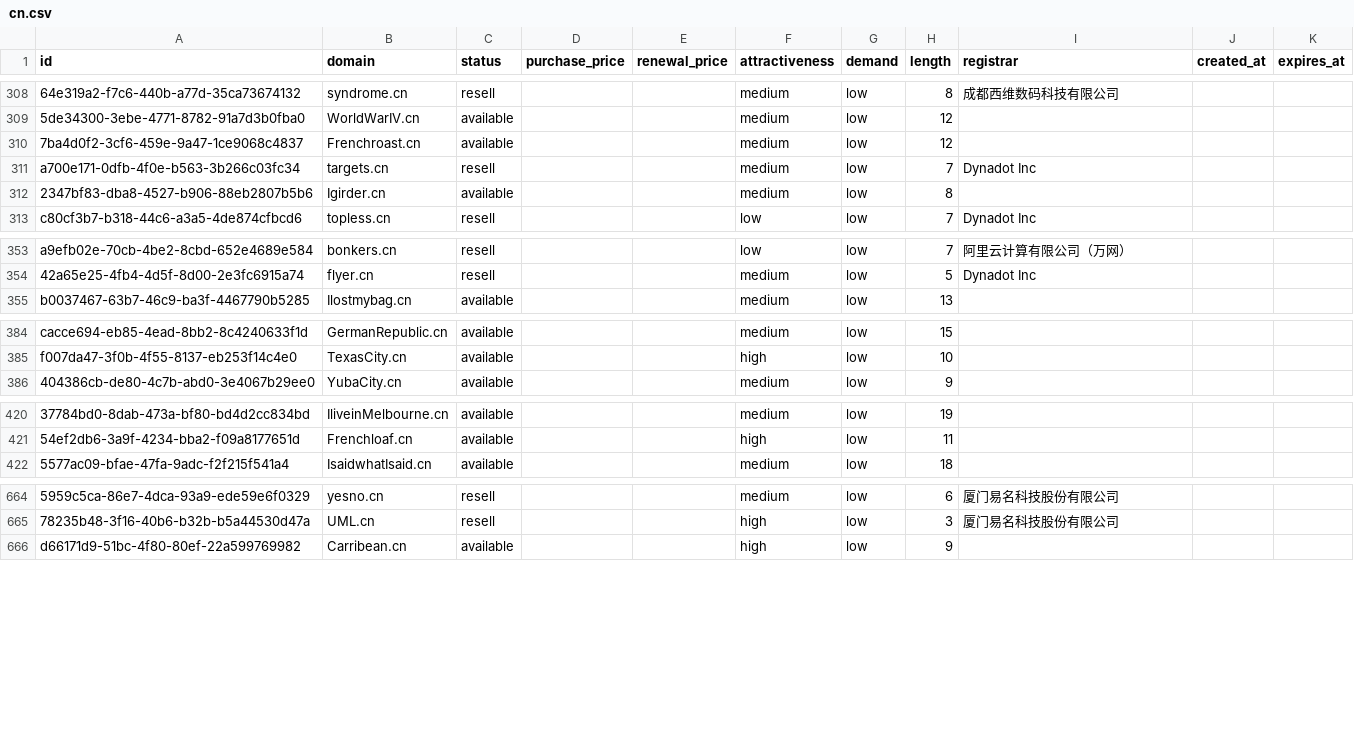
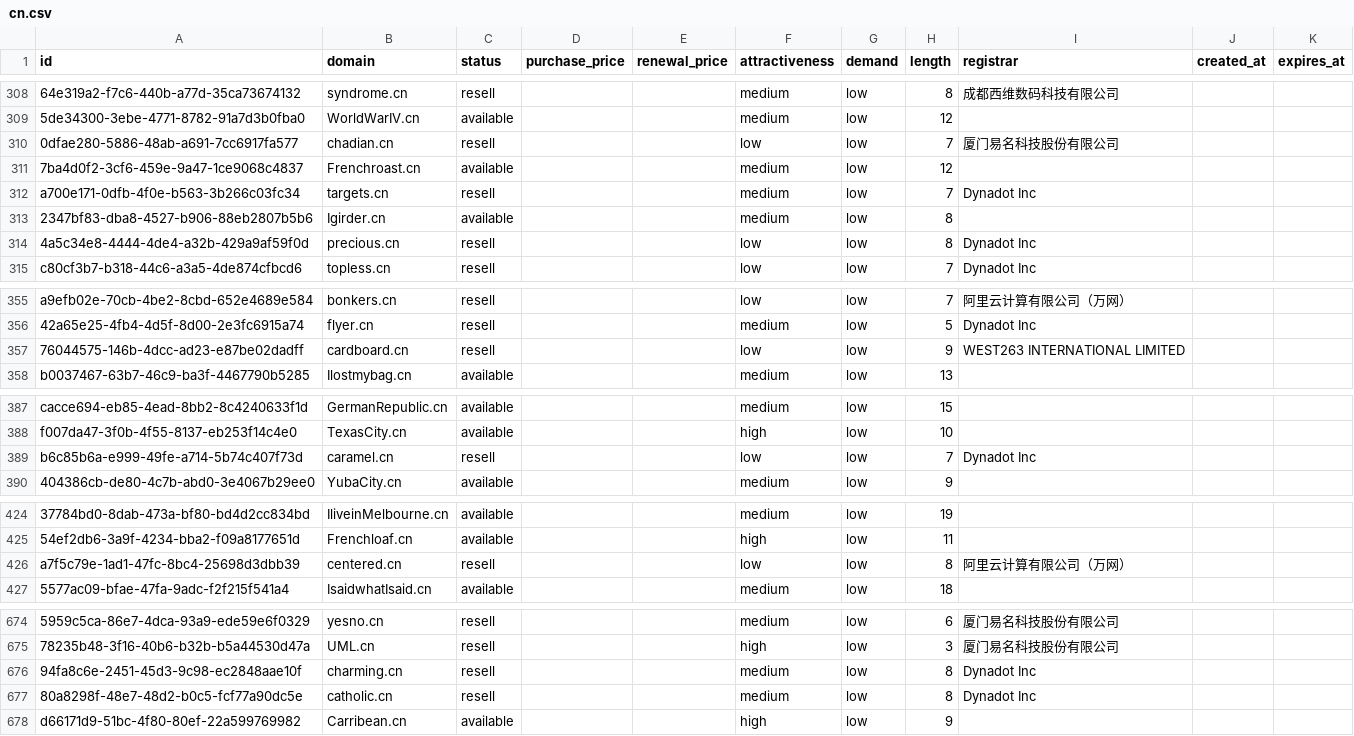
Before and after one commit to UniqueDomains/cn-oneword-domains, a CSV file: cn.csv, drawn as a sheet; only a part is shown, gaps mark what is left out; the diff covers the shown part only; the diff names each change by its address in the sheet, - before the commit and + after, or states it on an @@ line.

Commit message:
Domains update

```diff
--- a/cn.csv
+++ b/cn.csv
+row 310: 0dfae280-5886-48ab-a691-7cc6917fa577 | chadian.cn | resell |  |  | low | low | 7 | 厦门易名科技股份有限公司
+row 314: 4a5c34e8-4444-4de4-a32b-429a9af59f0d | precious.cn | resell |  |  | low | low | 8 | Dynadot Inc
+row 357: 76044575-146b-4dcc-ad23-e87be02dadff | cardboard.cn | resell |  |  | low | low | 9 | WEST263 INTERNATIONAL LIMITED
+row 389: b6c85b6a-e999-49fe-a714-5b74c407f73d | caramel.cn | resell |  |  | low | low | 7 | Dynadot Inc
+row 426: a7f5c79e-1ad1-47fc-8bc4-25698d3dbb39 | centered.cn | resell |  |  | low | low | 8 | 阿里云计算有限公司（万网）
+row 676: 94fa8c6e-2451-45d3-9c98-ec2848aae10f | charming.cn | resell |  |  | medium | low | 8 | Dynadot Inc
+row 677: 80a8298f-48e7-48d2-b0c5-fcf77a90dc5e | catholic.cn | resell |  |  | medium | low | 8 | Dynadot Inc
```
Also changed, not shown: 7 added rows elsewhere in this file, 4 other files.
